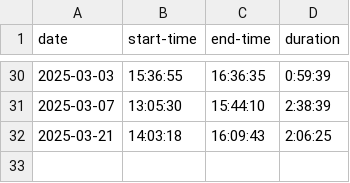
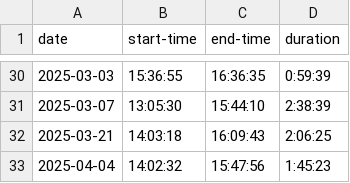
Before and after one commit to wba6/time_clock, a CSV file: time_log.csv, drawn as a sheet; only a part is shown, gaps mark what is left out.

Commit message:
Update time

```diff
--- a/time_log.csv
+++ b/time_log.csv
@@ -32 +32,2 @@ date,start-time,end-time,duration
 2025-03-21,14:03:18,16:09:43,2:06:25
+2025-04-04,14:02:32,15:47:56,1:45:23
```
